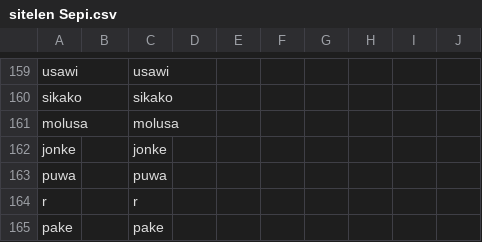
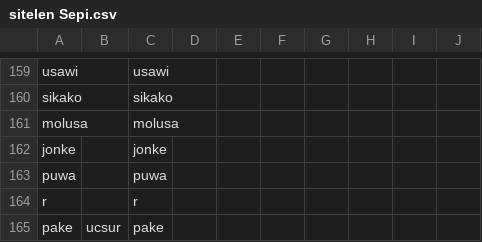
Before and after one commit to RetSamys/toki-pona-glyphs, a CSV file: sona/glyphs/sitelen Sepi.csv, drawn as a sheet; only a part is shown, gaps mark what is left out.

Commit message:
Update sitelen Sepi.csv

```diff
--- a/sona/glyphs/sitelen Sepi.csv
+++ b/sona/glyphs/sitelen Sepi.csv
@@ -164,2 +164,2 @@ puwa,,puwa
 r,,r
-pake,,pake
+pake,ucsur,pake
```
